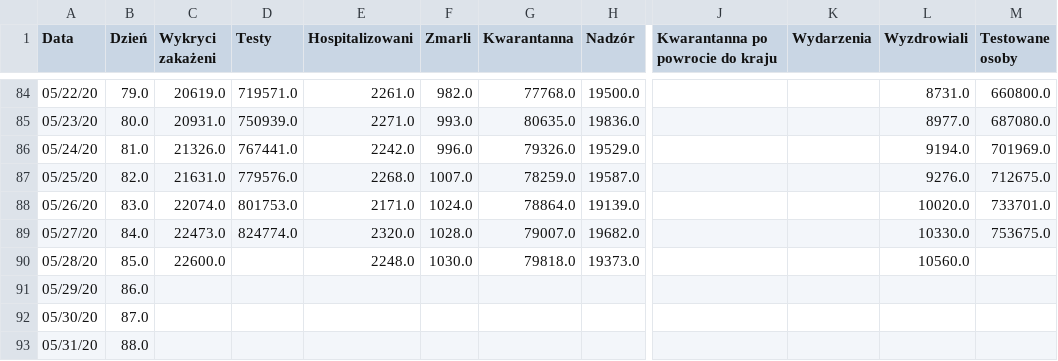
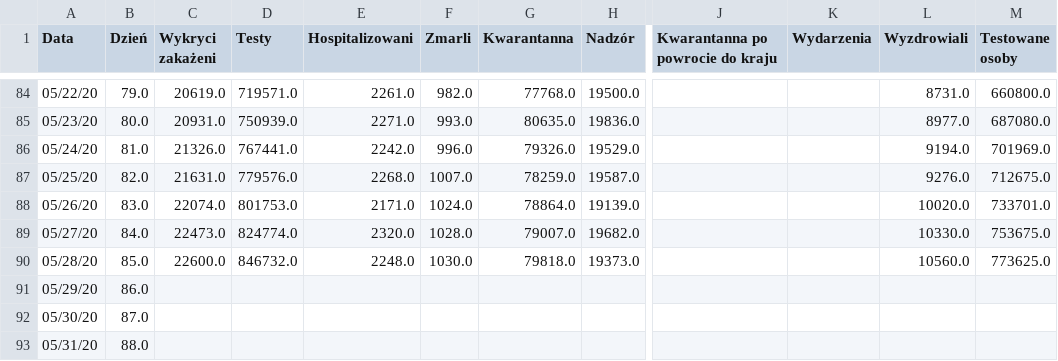
Before and after one commit to anuszka/COVID-19-MZ_GOV_PL, a CSV file: data/cor.2020.05.28.csv, drawn as a sheet; only a part is shown, gaps mark what is left out; the diff names each change by its address in the sheet, - before the commit and + after, or states it on an @@ line.

Commit message:
update

```diff
--- a/data/cor.2020.05.28.csv
+++ b/data/cor.2020.05.28.csv
-D90 (Testy): (empty)
+D90 (Testy): 846732.0
-M90 (Testowane osoby): (empty)
+M90 (Testowane osoby): 773625.0
```
